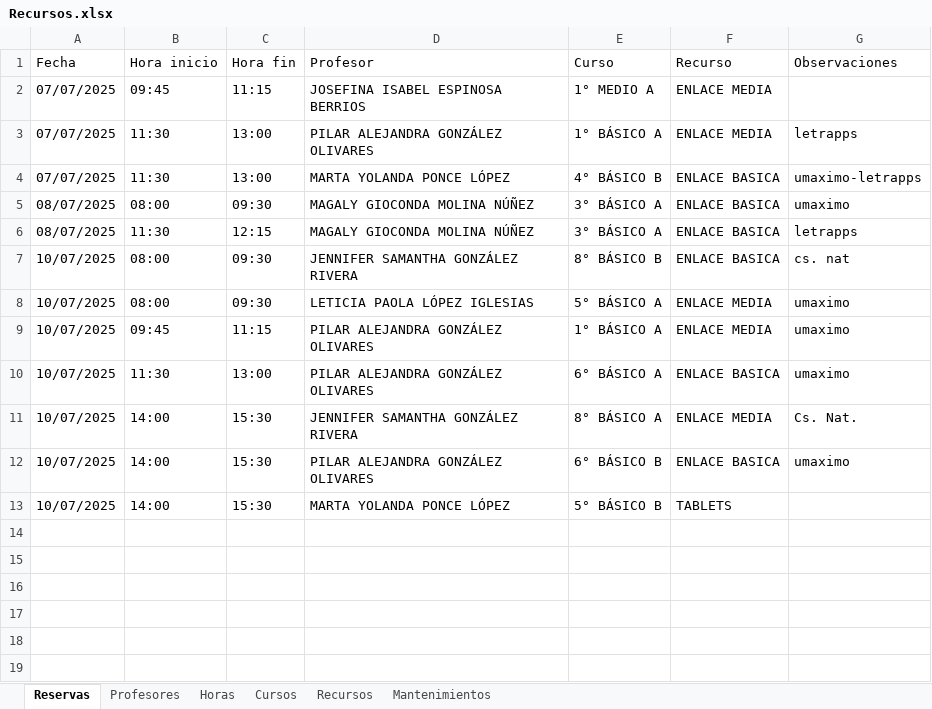
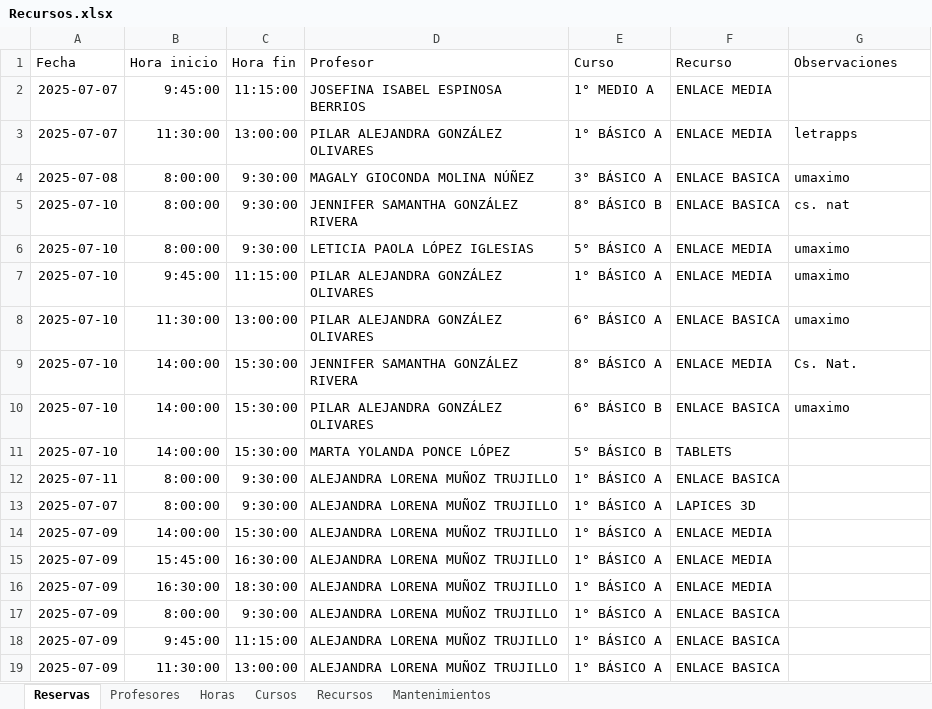
Before and after one commit to edhio93/horario-enlaces-cav, an Excel workbook: Recursos.xlsx, sheet Reservas, drawn as a sheet; values as stored, in another font and other column widths than the file's, no borders; removed rows and columns are numbered as before the commit, all else as after; the diff names each change by its address in the sheet, - before the commit and + after, or states it on an @@ line.

```diff
--- a/Recursos.xlsx (sheet Reservas)
+++ b/Recursos.xlsx (sheet Reservas)
-A2:A3 (Fecha): 07/07/2025
+A2:A3 (Fecha): 2025-07-07
-B2 (Hora inicio): 09:45
+B2 (Hora inicio): 9:45:00
-C2 (Hora fin): 11:15
+C2 (Hora fin): 11:15:00
-B3 (Hora inicio): 11:30
+B3 (Hora inicio): 11:30:00
-C3 (Hora fin): 13:00
+C3 (Hora fin): 13:00:00
-row 4: 07/07/2025 | 11:30 | 13:00 | MARTA YOLANDA PONCE LÓPEZ | 4° BÁSICO B | ENLACE BASICA | umaximo-letrapps
-A4 (Fecha): 08/07/2025
+A4 (Fecha): 2025-07-08
-B4 (Hora inicio): 08:00
+B4 (Hora inicio): 8:00:00
-C4 (Hora fin): 09:30
+C4 (Hora fin): 9:30:00
-row 6: 08/07/2025 | 11:30 | 12:15 | MAGALY GIOCONDA MOLINA NÚÑEZ | 3° BÁSICO A | ENLACE BASICA | letrapps
-A5:A11 (Fecha): 10/07/2025
+A5:A11 (Fecha): 2025-07-10
-B5:B6 (Hora inicio): 08:00
+B5:B6 (Hora inicio): 8:00:00
-C5:C6 (Hora fin): 09:30
+C5:C6 (Hora fin): 9:30:00
-B7 (Hora inicio): 09:45
+B7 (Hora inicio): 9:45:00
-C7 (Hora fin): 11:15
+C7 (Hora fin): 11:15:00
-B8 (Hora inicio): 11:30
+B8 (Hora inicio): 11:30:00
-C8 (Hora fin): 13:00
+C8 (Hora fin): 13:00:00
-B9:B11 (Hora inicio): 14:00
+B9:B11 (Hora inicio): 14:00:00
-C9:C11 (Hora fin): 15:30
+C9:C11 (Hora fin): 15:30:00
+row 12: 2025-07-11 | 8:00:00 | 9:30:00 | ALEJANDRA LORENA MUÑOZ TRUJILLO | 1° BÁSICO A | ENLACE BASICA
+row 13: 2025-07-07 | 8:00:00 | 9:30:00 | ALEJANDRA LORENA MUÑOZ TRUJILLO | 1° BÁSICO A | LAPICES 3D
+row 14: 2025-07-09 | 14:00:00 | 15:30:00 | ALEJANDRA LORENA MUÑOZ TRUJILLO | 1° BÁSICO A | ENLACE MEDIA
+row 15: 2025-07-09 | 15:45:00 | 16:30:00 | ALEJANDRA LORENA MUÑOZ TRUJILLO | 1° BÁSICO A | ENLACE MEDIA
+row 16: 2025-07-09 | 16:30:00 | 18:30:00 | ALEJANDRA LORENA MUÑOZ TRUJILLO | 1° BÁSICO A | ENLACE MEDIA
+row 17: 2025-07-09 | 8:00:00 | 9:30:00 | ALEJANDRA LORENA MUÑOZ TRUJILLO | 1° BÁSICO A | ENLACE BASICA
+row 18: 2025-07-09 | 9:45:00 | 11:15:00 | ALEJANDRA LORENA MUÑOZ TRUJILLO | 1° BÁSICO A | ENLACE BASICA
+row 19: 2025-07-09 | 11:30:00 | 13:00:00 | ALEJANDRA LORENA MUÑOZ TRUJILLO | 1° BÁSICO A | ENLACE BASICA
```
Also changed, not shown: 6 other files.
